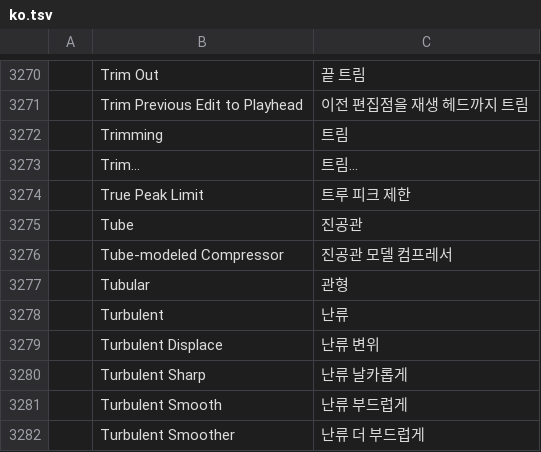
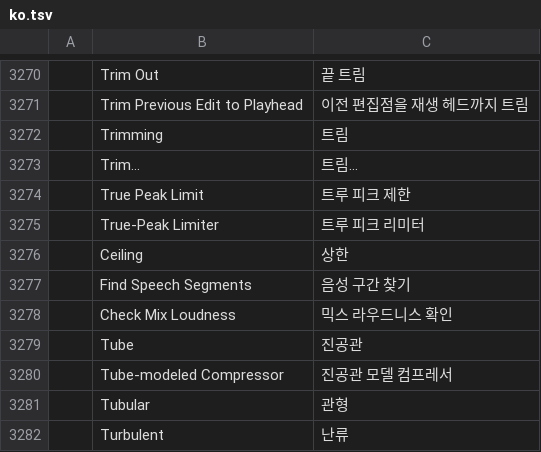
Before and after one commit to vansyson1308/editfilm, a TSV file: crates/ui-egui/src/i18n/ko.tsv, drawn as a sheet; only a part is shown, gaps mark what is left out; the shorter side is filled out with more unchanged rows; the diff names each change by its address in the sheet, - before the commit and + after, or states it on an @@ line.

```diff
--- a/crates/ui-egui/src/i18n/ko.tsv
+++ b/crates/ui-egui/src/i18n/ko.tsv
+row 3275:  | True-Peak Limiter | 트루 피크 리미터
+row 3276:  | Ceiling | 상한
+row 3277:  | Find Speech Segments | 음성 구간 찾기
+row 3278:  | Check Mix Loudness | 믹스 라우드니스 확인
```
Also changed, not shown: crates/ui-egui/src/i18n/bs.tsv, crates/ui-egui/src/i18n/cs.tsv, 37 other files.
